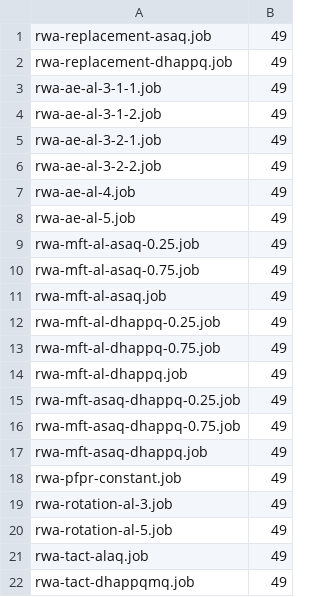
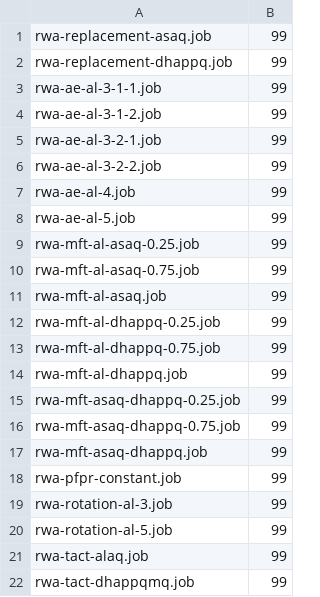
Before and after one commit to rjzupkoii/PSU-CIDD-Rwanda, a CSV file: Replicates/replicates.csv, drawn as a sheet.

```diff
--- a/Replicates/replicates.csv
+++ b/Replicates/replicates.csv
@@ -1,22 +1,22 @@
-rwa-replacement-asaq.job,49
-rwa-replacement-dhappq.job,49
-rwa-ae-al-3-1-1.job,49
-rwa-ae-al-3-1-2.job,49
-rwa-ae-al-3-2-1.job,49
-rwa-ae-al-3-2-2.job,49
-rwa-ae-al-4.job,49
-rwa-ae-al-5.job,49
-rwa-mft-al-asaq-0.25.job,49
-rwa-mft-al-asaq-0.75.job,49
-rwa-mft-al-asaq.job,49
-rwa-mft-al-dhappq-0.25.job,49
-rwa-mft-al-dhappq-0.75.job,49
-rwa-mft-al-dhappq.job,49
-rwa-mft-asaq-dhappq-0.25.job,49
-rwa-mft-asaq-dhappq-0.75.job,49
-rwa-mft-asaq-dhappq.job,49
-rwa-pfpr-constant.job,49
-rwa-rotation-al-3.job,49
-rwa-rotation-al-5.job,49
-rwa-tact-alaq.job,49
-rwa-tact-dhappqmq.job,49
+rwa-replacement-asaq.job,99
+rwa-replacement-dhappq.job,99
+rwa-ae-al-3-1-1.job,99
+rwa-ae-al-3-1-2.job,99
+rwa-ae-al-3-2-1.job,99
+rwa-ae-al-3-2-2.job,99
+rwa-ae-al-4.job,99
+rwa-ae-al-5.job,99
+rwa-mft-al-asaq-0.25.job,99
+rwa-mft-al-asaq-0.75.job,99
+rwa-mft-al-asaq.job,99
+rwa-mft-al-dhappq-0.25.job,99
+rwa-mft-al-dhappq-0.75.job,99
+rwa-mft-al-dhappq.job,99
+rwa-mft-asaq-dhappq-0.25.job,99
+rwa-mft-asaq-dhappq-0.75.job,99
+rwa-mft-asaq-dhappq.job,99
+rwa-pfpr-constant.job,99
+rwa-rotation-al-3.job,99
+rwa-rotation-al-5.job,99
+rwa-tact-alaq.job,99
+rwa-tact-dhappqmq.job,99
```
Also changed, not shown: 22 other files.
